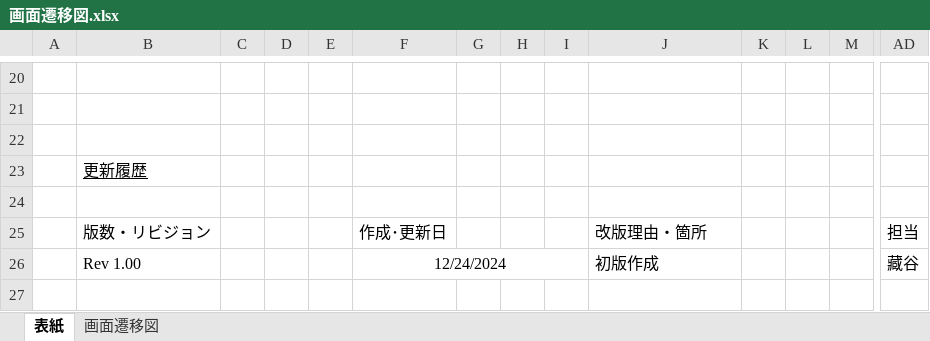
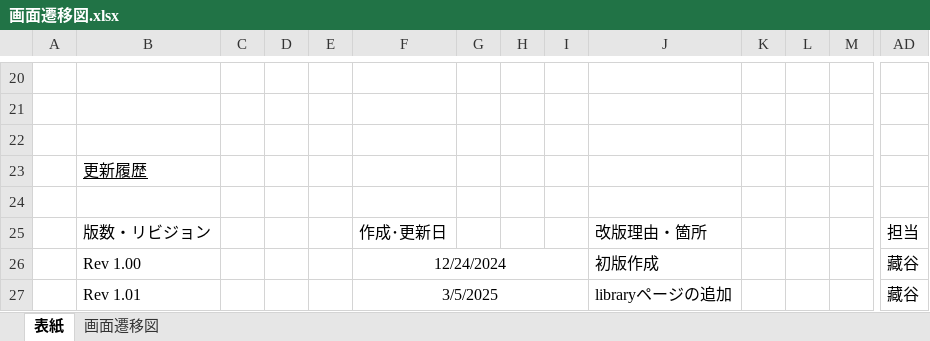
Before and after one commit to kkanami/14_work, an Excel workbook: document/詳細設計/画面遷移図.xlsx, sheet 表紙, drawn as a sheet; only a part is shown, gaps mark what is left out; values as stored, in another font and other column widths than the file's, no borders; charts and pictures not drawn; rows hold the shown columns only; the diff names each change by its address in the sheet, - before the commit and + after, or states it on an @@ line.

```diff
--- a/document/詳細設計/画面遷移図.xlsx (sheet 表紙)
+++ b/document/詳細設計/画面遷移図.xlsx (sheet 表紙)
+row 27:  | Rev 1.01 |  |  |  | 3/5/2025 |  |  |  | libraryページの追加 |  |  |  | 藏谷
```
Also changed, not shown: charts or pictures, document/基本設計/テーブル定義書.xlsx, document/詳細設計/詳細設計書.xlsx, 17 other files.
